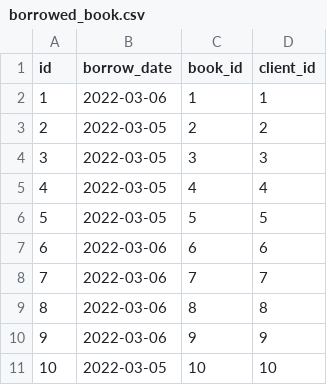
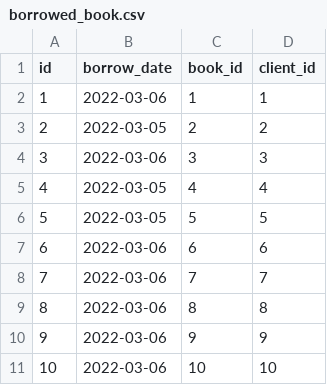
Before and after one commit to igncarrillo/isa-library, a CSV file: src/main/resources/config/liquibase/fake-data/borrowed_book.csv, drawn as a sheet.

```diff
--- a/src/main/resources/config/liquibase/fake-data/borrowed_book.csv
+++ b/src/main/resources/config/liquibase/fake-data/borrowed_book.csv
@@ -3,3 +3,3 @@ id;borrow_date;book_id;client_id
 2;2022-03-05;2;2
-3;2022-03-05;3;3
+3;2022-03-06;3;3
 4;2022-03-05;4;4
@@ -10,2 +10,2 @@ id;borrow_date;book_id;client_id
 9;2022-03-06;9;9
-10;2022-03-05;10;10
+10;2022-03-06;10;10
```
Also changed, not shown: 51 other files.
